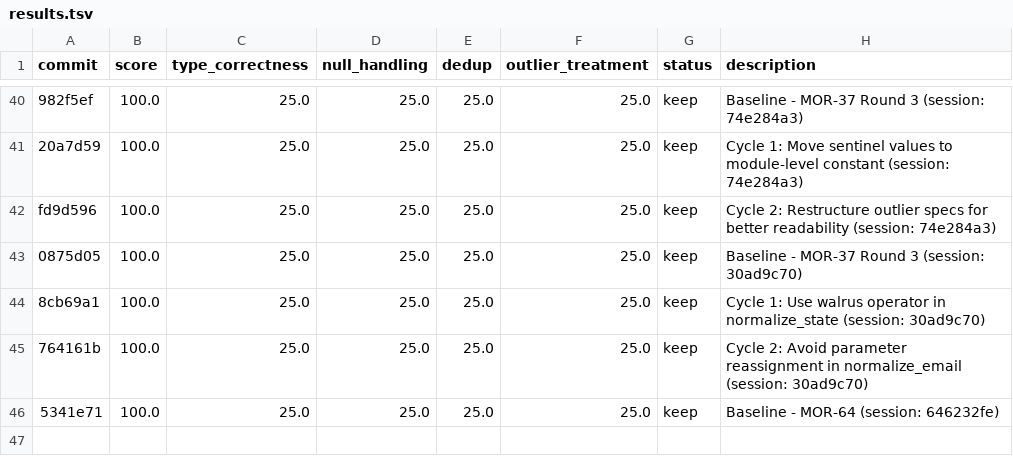
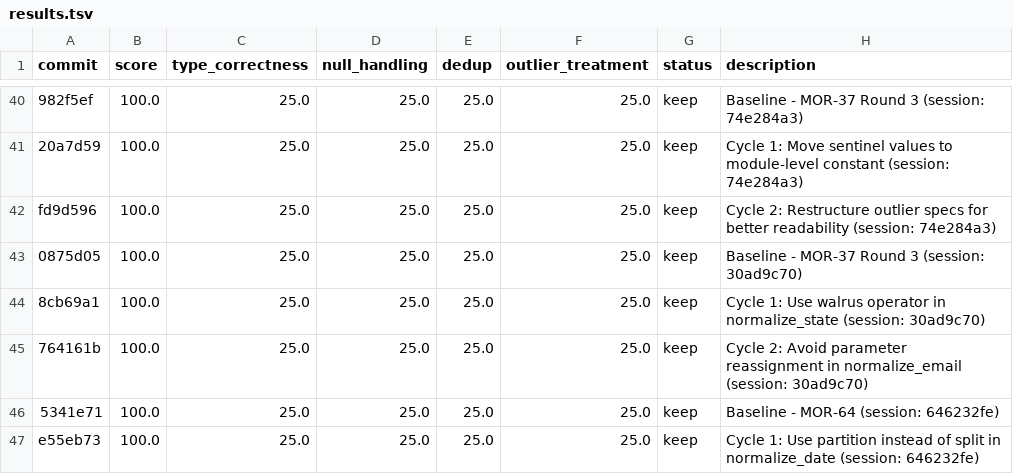
Before and after one commit to bmaguiraz/autoresearcher, a TSV file: experiments/03-data-cleaning/results.tsv, drawn as a sheet; only a part is shown, gaps mark what is left out.

```diff
--- a/experiments/03-data-cleaning/results.tsv
+++ b/experiments/03-data-cleaning/results.tsv
@@ -46 +46,2 @@ fd9d596	100.0	25.0	25.0	25.0	25.0	keep	Cycle 2: Restructure outlier specs for be
 5341e71	100.0	25.0	25.0	25.0	25.0	keep	Baseline - MOR-64 (session: 646232fe)
+e55eb73	100.0	25.0	25.0	25.0	25.0	keep	Cycle 1: Use partition instead of split in normalize_date (session: 646232fe)
```
